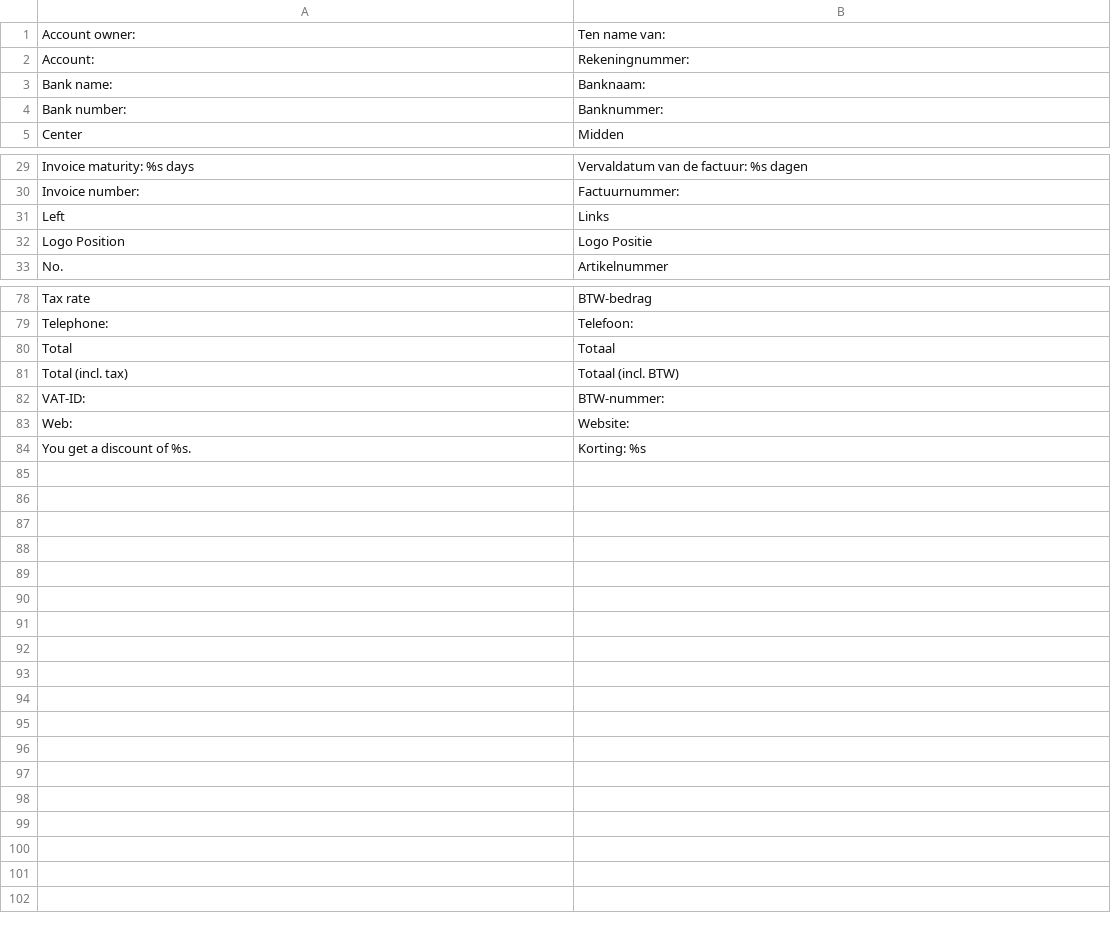
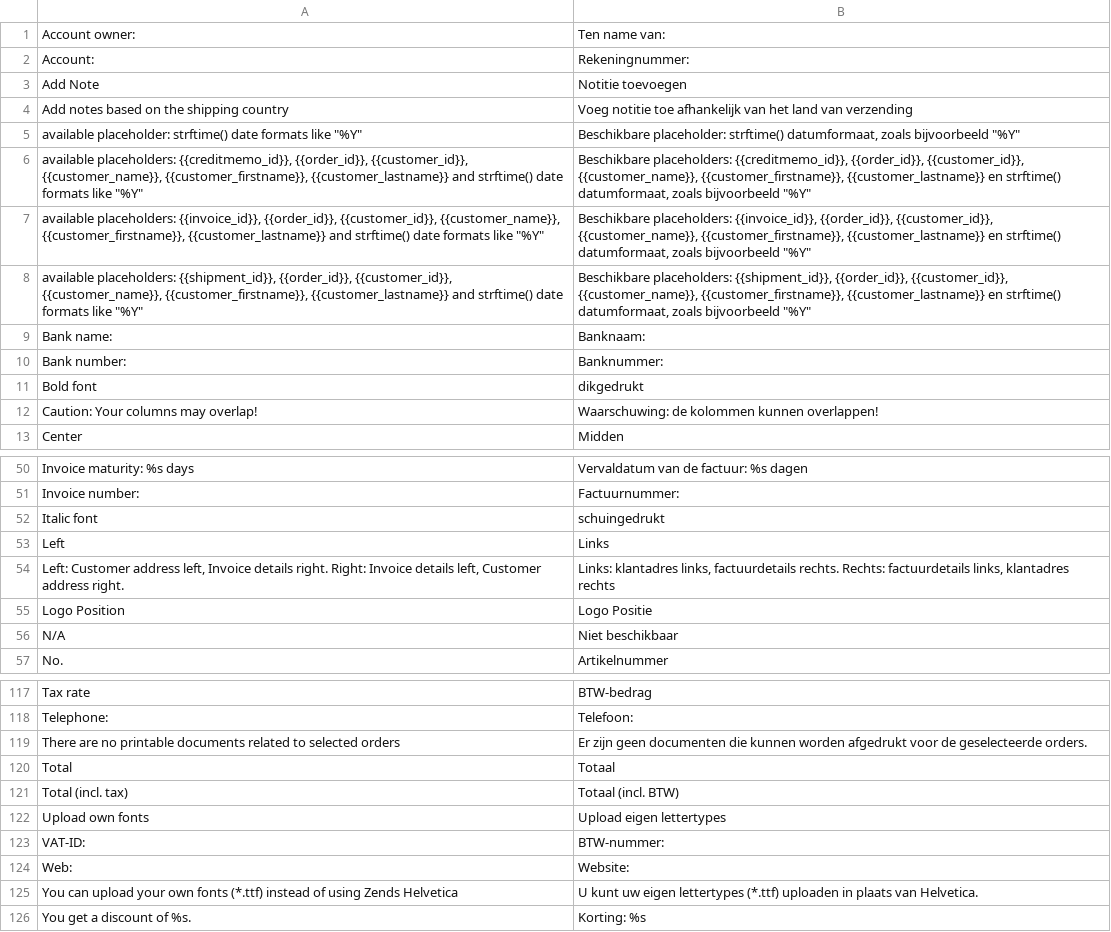
Before and after one commit to firegento/firegento-pdf, a CSV file: src/app/locale/nl_NL/FireGento_Pdf.csv, drawn as a sheet; only a part is shown, gaps mark what is left out; the diff covers the shown part only.

```diff
--- a/src/app/locale/nl_NL/FireGento_Pdf.csv
+++ b/src/app/locale/nl_NL/FireGento_Pdf.csv
@@ -2,4 +2,12 @@
 "Account:","Rekeningnummer:"
+"Add Note","Notitie toevoegen"
+"Add notes based on the shipping country","Voeg notitie toe afhankelijk van het land van verzending"
+"available placeholder: strftime() date formats like ""%Y""","Beschikbare placeholder: strftime() datumformaat, zoals bijvoorbeeld ""%Y"""
+"available placeholders: {{creditmemo_id}}, {{order_id}}, {{customer_id}}, {{customer_name}}, {{customer_firstname}}, {{customer_lastname}} and strftime() date formats like ""%Y""","Beschikbare placeholders: {{creditmemo_id}}, {{order_id}}, {{customer_id}}, {{customer_name}}, {{customer_firstname}}, {{customer_lastname}} en strftime() datumformaat, zoals bijvoorbeeld ""%Y"""
+"available placeholders: {{invoice_id}}, {{order_id}}, {{customer_id}}, {{customer_name}}, {{customer_firstname}}, {{customer_lastname}} and strftime() date formats like ""%Y""","Beschikbare placeholders: {{invoice_id}}, {{order_id}}, {{customer_id}}, {{customer_name}}, {{customer_firstname}}, {{customer_lastname}} en strftime() datumformaat, zoals bijvoorbeeld ""%Y"""
+"available placeholders: {{shipment_id}}, {{order_id}}, {{customer_id}}, {{customer_name}}, {{customer_firstname}}, {{customer_lastname}} and strftime() date formats like ""%Y""","Beschikbare placeholders: {{shipment_id}}, {{order_id}}, {{customer_id}}, {{customer_name}}, {{customer_firstname}}, {{customer_lastname}} en strftime() datumformaat, zoals bijvoorbeeld ""%Y"""
 "Bank name:","Banknaam:"
 "Bank number:","Banknummer:"
+"Bold font","dikgedrukt"
+"Caution: Your columns may overlap!","Waarschuwing: de kolommen kunnen overlappen!"
 "Center","Midden"
@@ -30,4 +51,7 @@
 "Invoice number:","Factuurnummer:"
+"Italic font","schuingedrukt"
 "Left","Links"
+"Left: Customer address left, Invoice details right. Right: Invoice details left, Customer address right.","Links: klantadres links, factuurdetails rechts. Rechts: factuurdetails links, klantadres rechts"
 "Logo Position","Logo Positie"
+"N/A","Niet beschikbaar"
 "No.","Artikelnummer"
@@ -79,6 +118,9 @@
 "Telephone:","Telefoon:"
+"There are no printable documents related to selected orders","Er zijn geen documenten die kunnen worden afgedrukt voor de geselecteerde orders."
 "Total","Totaal"
 "Total (incl. tax)","Totaal (incl. BTW)"
+"Upload own fonts","Upload eigen lettertypes"
 "VAT-ID:","BTW-nummer:"
 "Web:","Website:"
+"You can upload your own fonts (*.ttf) instead of using Zends Helvetica","U kunt uw eigen lettertypes (*.ttf) uploaden in plaats van Helvetica."
 "You get a discount of %s.","Korting: %s"
```
Also changed, not shown: 28 added rows elsewhere in this file.
